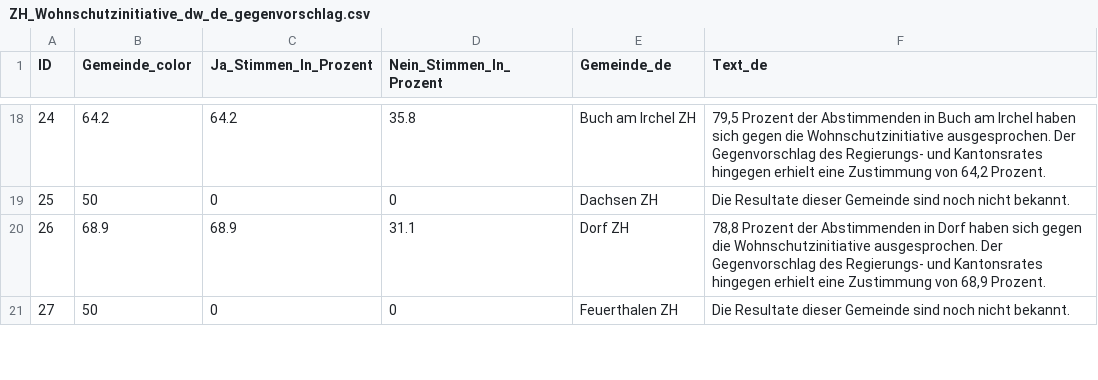
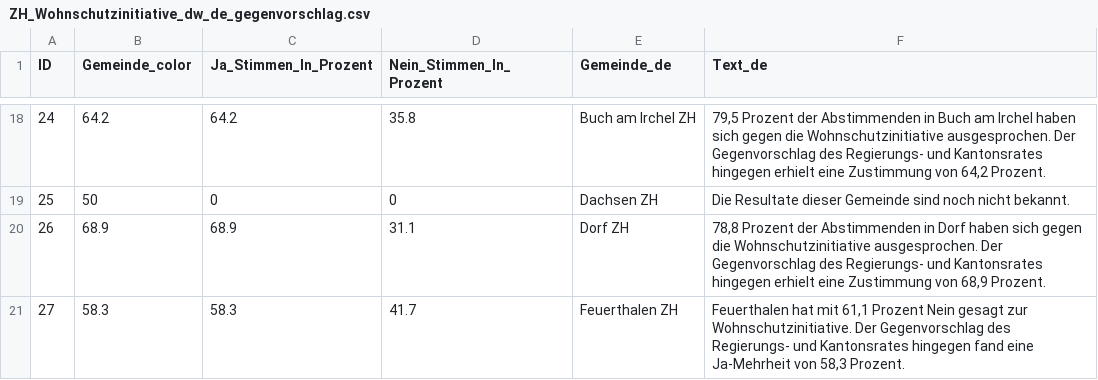
Before and after one commit to awp-finanznachrichten/lena_juni2026, a CSV file: Output_Cantons/ZH_Wohnschutzinitiative_dw_de_gegenvorschlag.csv, drawn as a sheet; only a part is shown, gaps mark what is left out; the diff covers the shown part only.

```diff
--- a/Output_Cantons/ZH_Wohnschutzinitiative_dw_de_gegenvorschlag.csv
+++ b/Output_Cantons/ZH_Wohnschutzinitiative_dw_de_gegenvorschlag.csv
@@ -20,2 +20,2 @@
 26,68.9,68.9,31.1,"Dorf ZH","78,8 Prozent der Abstimmenden in Dorf haben sich gegen die Wohnschutzinitiative ausgesprochen. Der Gegenvorschlag des Regierungs- und Kantonsrates hingegen erhielt eine Zustimmung von 68,9 Prozent."
-27,50,0,0,"Feuerthalen ZH","Die Resultate dieser Gemeinde sind noch nicht bekannt."
+27,58.3,58.3,41.7,"Feuerthalen ZH","Feuerthalen hat mit 61,1 Prozent Nein gesagt zur Wohnschutzinitiative. Der Gegenvorschlag des Regierungs- und Kantonsrates hingegen fand eine Ja-Mehrheit von 58,3 Prozent."
```
Also changed, not shown: 36 edited cells elsewhere in this file, Output_Cantons/ZH_Wohnschutzinitiative_dw_de_initiative.csv, Output_Cantons/ZH_Wohnschutzinitiative_dw_de_stichentscheid.csv, 29 other files.
